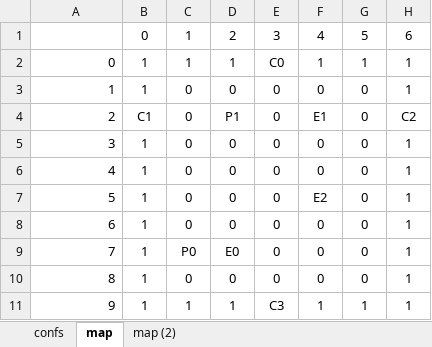
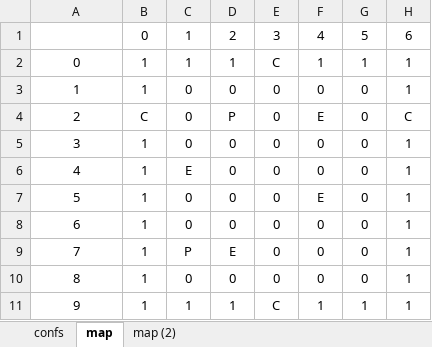
Before and after one commit to egos/valeo, an Excel workbook: data.xlsx, sheet map, drawn as a sheet; values as stored, in another font and other column widths than the file's, no borders; conditional formats not drawn; the diff names each change by its address in the sheet, - before the commit and + after, or states it on an @@ line.

```diff
--- a/data.xlsx (sheet map)
+++ b/data.xlsx (sheet map)
-A2:A11 alignment: right
+A2:A11 alignment: center
-E2: C0
+E2: C
-B4: C1
+B4: C
-D4: P1
+D4: P
-F4: E1
+F4: E
-H4: C2
+H4: C
-C6: 0
+C6: E
-F7: E2
+F7: E
-C9: P0
+C9: P
-D9: E0
+D9: E
-E11: C3
+E11: C
```
Also changed, not shown: input.xlsx, 5 other files.
